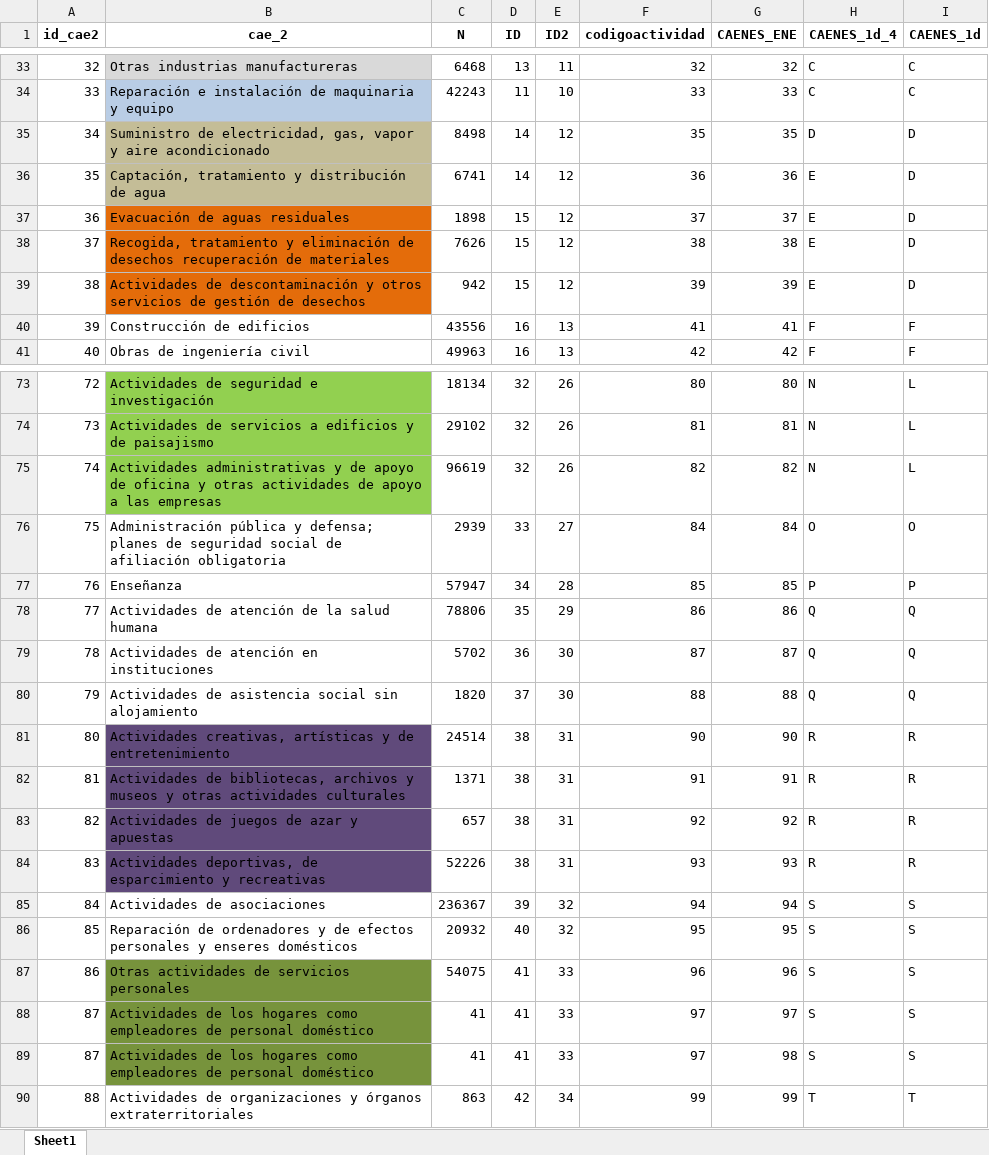
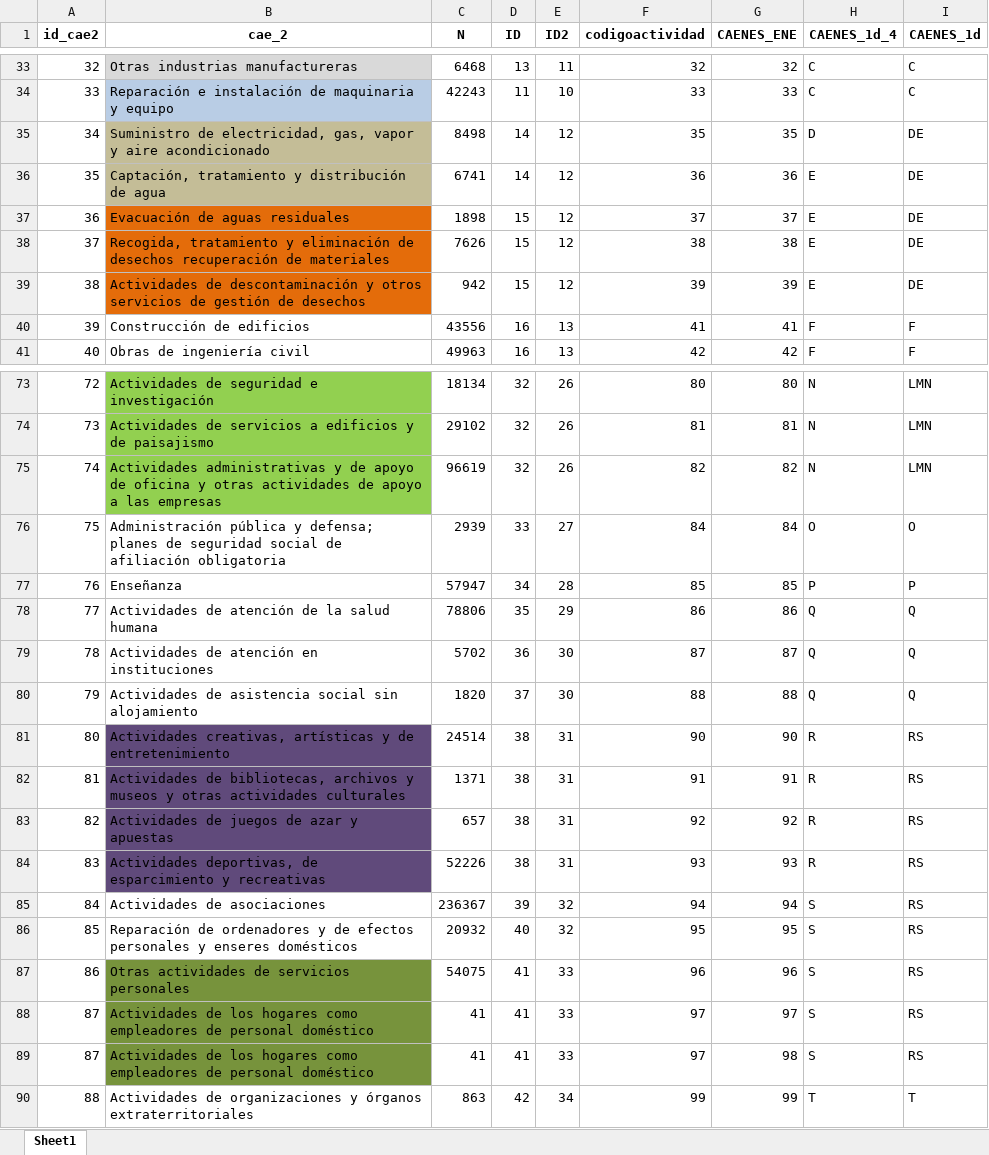
Before and after one commit to nicolasggodoym/proyecto_sindicalizacion, an Excel workbook: input/data/dt/CAE_DT_armonizado.xlsx, sheet Sheet1, drawn as a sheet; only a part is shown, gaps mark what is left out; values as stored, in another font and other column widths than the file's, no borders; the diff covers the shown part only; the diff names each change by its address in the sheet, - before the commit and + after, or states it on an @@ line.

```diff
--- a/input/data/dt/CAE_DT_armonizado.xlsx (sheet Sheet1)
+++ b/input/data/dt/CAE_DT_armonizado.xlsx (sheet Sheet1)
-I35:I39 (CAENES_1d): D
+I35:I39 (CAENES_1d): DE
-I73:I75 (CAENES_1d): L
+I73:I75 (CAENES_1d): LMN
-I81:I84 (CAENES_1d): R
+I81:I84 (CAENES_1d): RS
-I85:I89 (CAENES_1d): S
+I85:I89 (CAENES_1d): RS
```
Also changed, not shown: 22 edited cells elsewhere in this sheet, input/data/anuario_dt.xlsx, oossmicro.xlsx, 29 other files.
